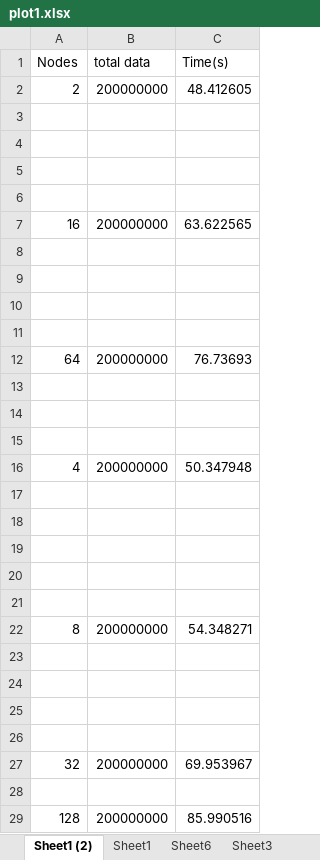
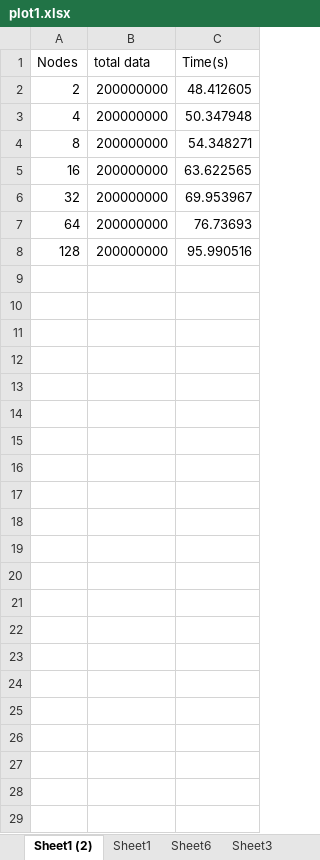
Before and after one commit to snehakrishnamurthy/Parallel-quicksort, an Excel workbook: plot1.xlsx, sheet Sheet1 (2), drawn as a sheet; values as stored, in another font and other column widths than the file's, no borders; charts and pictures not drawn; removed rows and columns are numbered as before the commit, all else as after; the diff names each change by its address in the sheet, - before the commit and + after, or states it on an @@ line.

Commit message:
complete

```diff
--- a/plot1.xlsx (sheet Sheet1 (2))
+++ b/plot1.xlsx (sheet Sheet1 (2))
-row 3: (empty)
+row 3: 4 | 200000000 | 50.347948
-row 4: (empty)
+row 4: 8 | 200000000 | 54.348271
-row 5: (empty)
-row 6: (empty)
-row 6: (empty)
+row 6: 32 | 200000000 | 69.953967
-row 9: (empty)
-row 10: (empty)
-row 11: (empty)
-row 13: (empty)
-row 14: (empty)
-row 15: (empty)
-row 16: 4 | 200000000 | 50.347948
-row 17: (empty)
-row 18: (empty)
-row 19: (empty)
-row 20: (empty)
-row 21: (empty)
-row 22: 8 | 200000000 | 54.348271
-row 23: (empty)
-row 24: (empty)
-row 25: (empty)
-row 26: (empty)
-row 27: 32 | 200000000 | 69.953967
-row 28: (empty)
-C8 (Time(s)): 85.990516
+C8 (Time(s)): 95.990516
```
Also changed, not shown: sheet Sheet2, charts or pictures.
